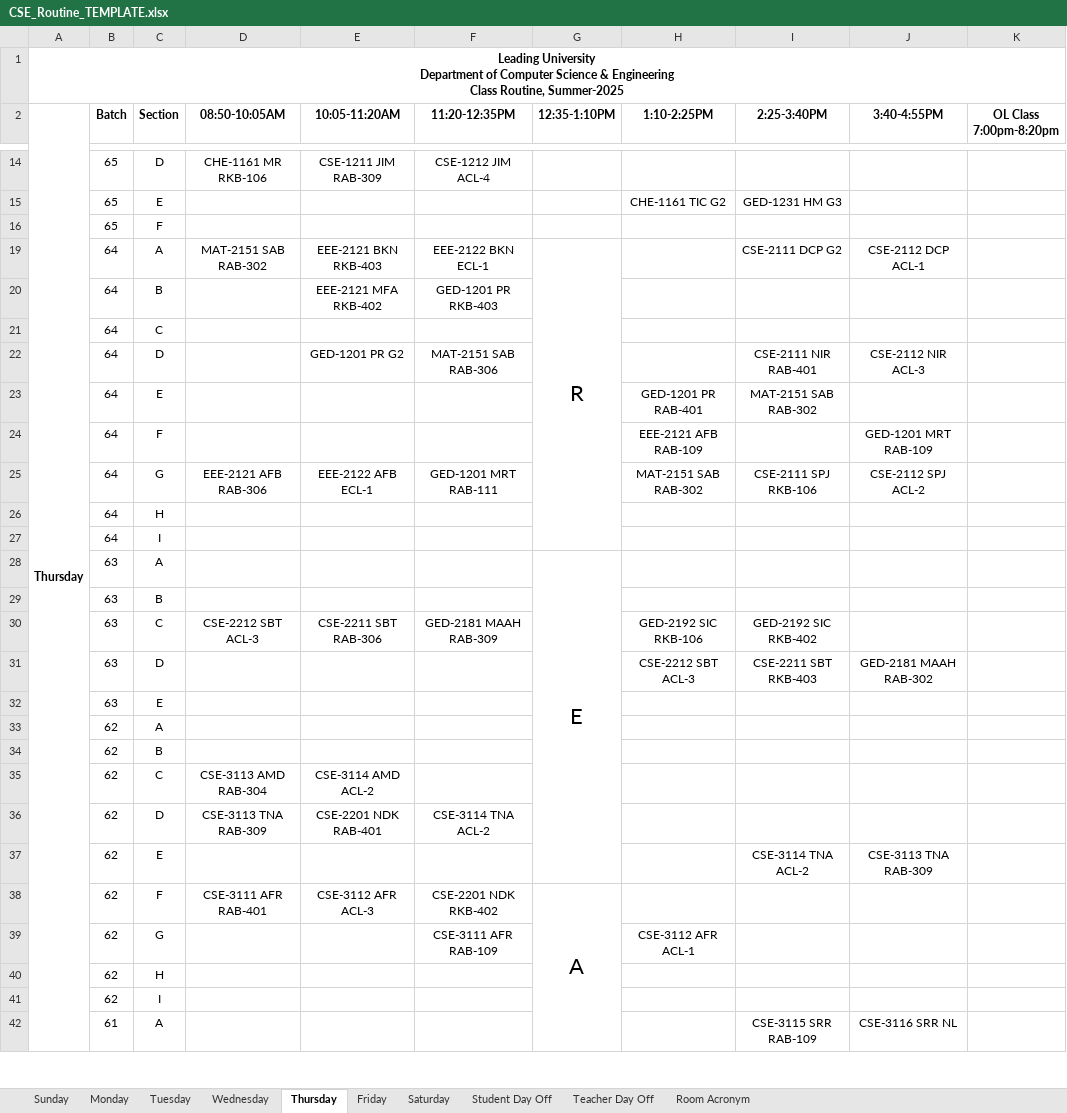
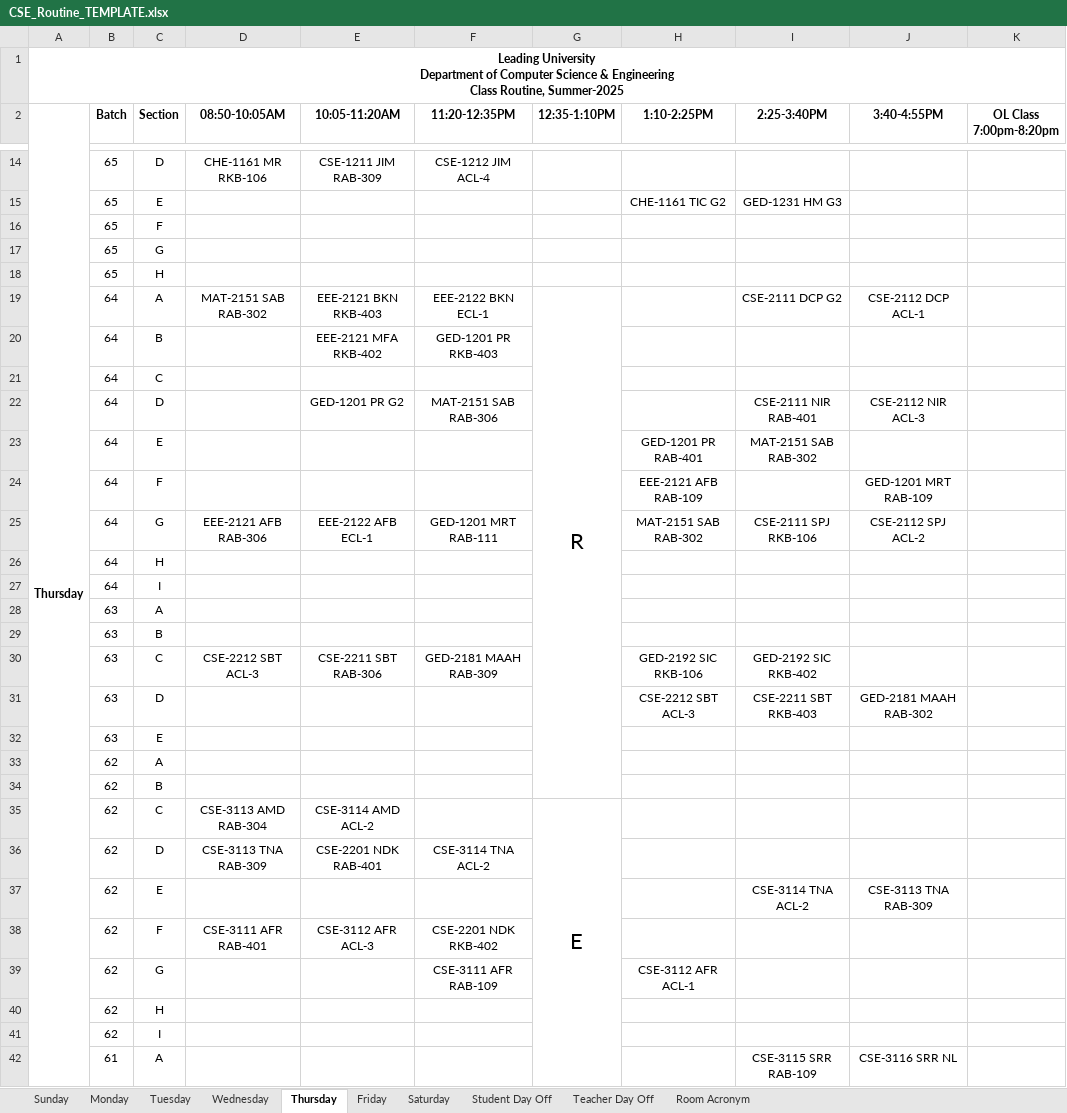
Before and after one commit to FahmidAlam/UniVerse, an Excel workbook: engine/templates/CSE_Routine_TEMPLATE.xlsx, sheet Thursday, drawn as a sheet; only a part is shown, gaps mark what is left out; values as stored, in another font and other column widths than the file's, no borders; conditional formats not drawn; removed rows and columns are numbered as before the commit, all else as after; the diff covers the shown part only; the diff names each change by its address in the sheet, - before the commit and + after, or states it on an @@ line.

```diff
--- a/engine/templates/CSE_Routine_TEMPLATE.xlsx (sheet Thursday)
+++ b/engine/templates/CSE_Routine_TEMPLATE.xlsx (sheet Thursday)
@@ row 17 unhidden:  | 65 | G @@
@@ row 18 unhidden:  | 65 | H @@
-G19:G27 merged
+G19:G34 merged
-G28 (12:35-1:10PM): E
+G28 (12:35-1:10PM): (empty)
-G28:G37 merged
-G35 (12:35-1:10PM): (empty)
+G35 (12:35-1:10PM): E
+G35:G50 merged
-G38 (12:35-1:10PM): A
+G38 (12:35-1:10PM): (empty)
-G38:G48 merged
```
Also changed, not shown: 26 added rows, 2 edited cells and merged cells elsewhere in this sheet, sheet Tuesday, sheet Wednesday, sheet Sunday, sheet Saturday, sheet Monday, sheet Friday, 46 other files.
